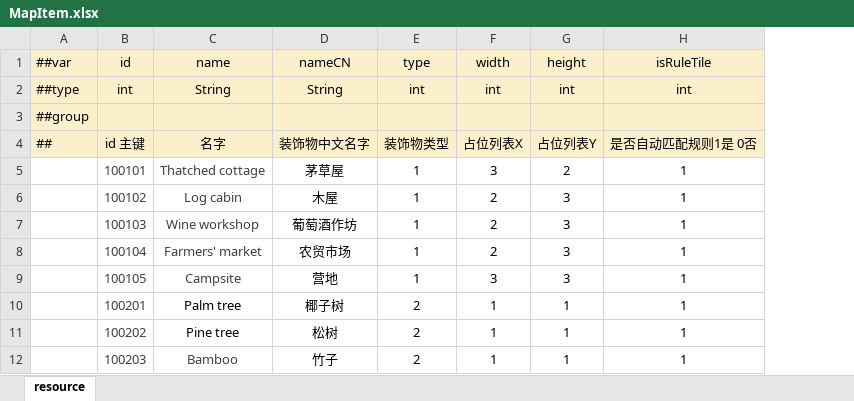
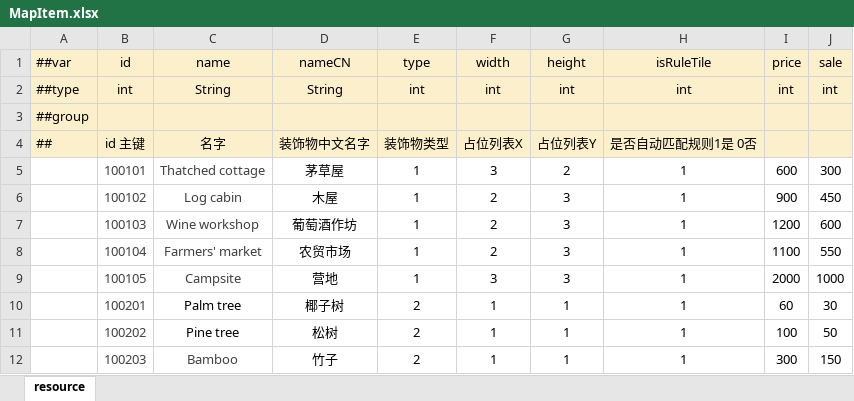
Before and after one commit to Neptunerland/document, an Excel workbook: 配置表/MapItem.xlsx, sheet resource, drawn as a sheet; only a part is shown; values as stored, in another font and other column widths than the file's, no borders; conditional formats not drawn; the diff names each change by its address in the sheet, - before the commit and + after, or states it on an @@ line.

Commit message:
Add files via upload

```diff
--- a/配置表/MapItem.xlsx (sheet resource)
+++ b/配置表/MapItem.xlsx (sheet resource)
+column I (price), rows 2-12: int |  |  | 600 | 900 | 1200 | 1100 | 2000 | 60 | 100 | 300
+column J (sale), rows 2-12: int |  |  | 300 | 450 | 600 | 550 | 1000 | 30 | 50 | 150
```
